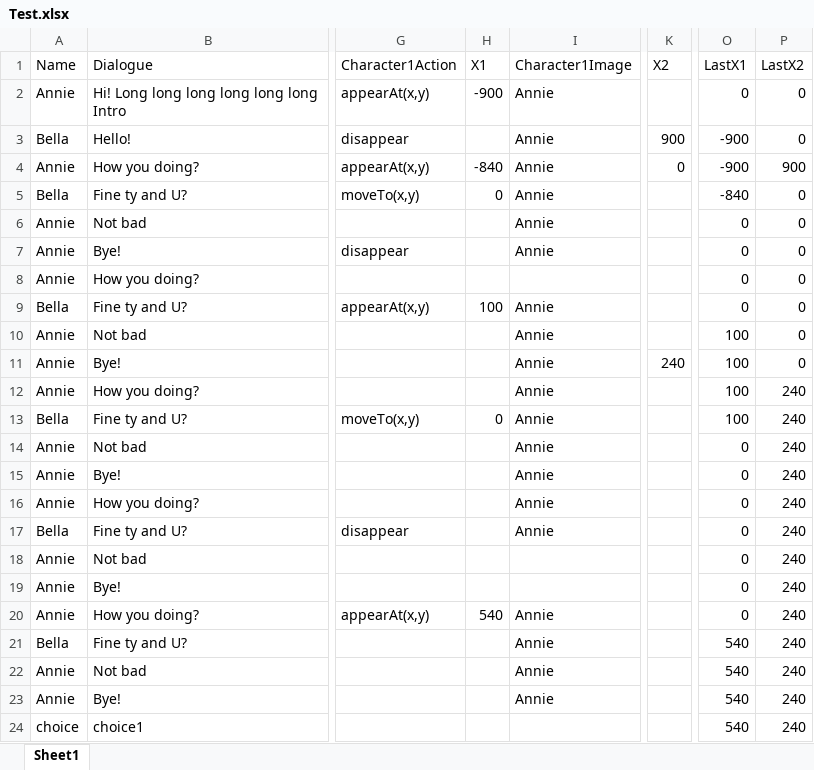
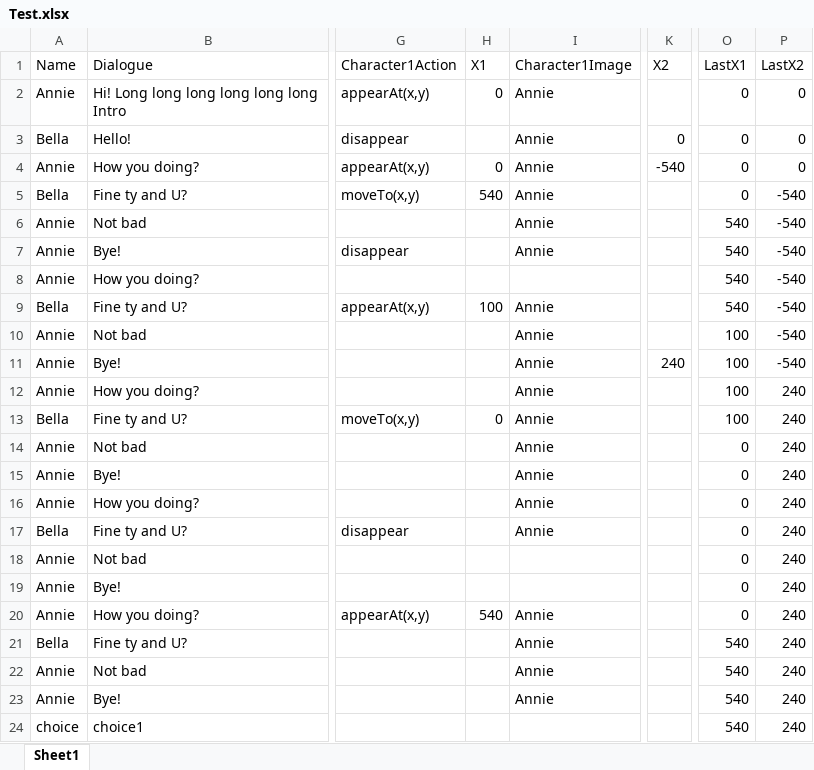
Before and after one commit to cyndereN/Unity-Narration-Framework, an Excel workbook: VNFramework/Assets/Resources/story/Test.xlsx, sheet Sheet1, drawn as a sheet; only a part is shown, gaps mark what is left out; values as stored, in another font and other column widths than the file's, no borders; the diff names each change by its address in the sheet, - before the commit and + after, or states it on an @@ line.

```diff
--- a/VNFramework/Assets/Resources/story/Test.xlsx (sheet Sheet1)
+++ b/VNFramework/Assets/Resources/story/Test.xlsx (sheet Sheet1)
-H2 (X1): -900
+H2 (X1): 0
-K3 (X2): 900
+K3 (X2): 0
-O3:O4 (LastX1): -900
+O3:O4 (LastX1): 0
-H4 (X1): -840
+H4 (X1): 0
-K4 (X2): 0
+K4 (X2): -540
-P4 (LastX2): 900
+P4 (LastX2): 0
-H5 (X1): 0
+H5 (X1): 540
-O5 (LastX1): -840
+O5 (LastX1): 0
-P5:P11 (LastX2): 0
+P5:P11 (LastX2): -540
-O6:O9 (LastX1): 0
+O6:O9 (LastX1): 540
```
Also changed, not shown: 10 other files.
